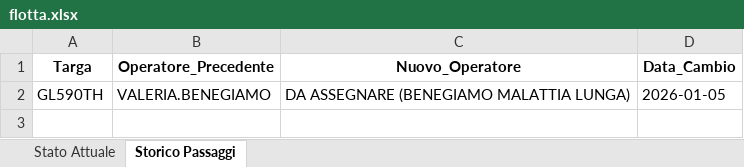
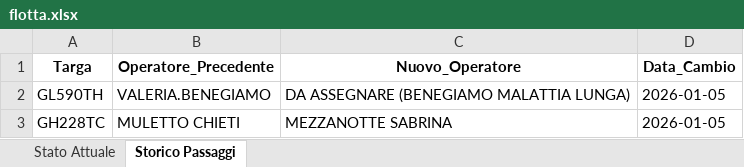
Before and after one commit to messinesetsrm-cell/db_auto, an Excel workbook: flotta.xlsx, sheet Storico Passaggi, drawn as a sheet; values as stored, in another font and other column widths than the file's, no borders; the diff names each change by its address in the sheet, - before the commit and + after, or states it on an @@ line.

Commit message:
Add files via upload

```diff
--- a/flotta.xlsx (sheet Storico Passaggi)
+++ b/flotta.xlsx (sheet Storico Passaggi)
+row 3: GH228TC | MULETTO CHIETI | MEZZANOTTE SABRINA | 2026-01-05
```
Also changed, not shown: sheet Stato Attuale.
